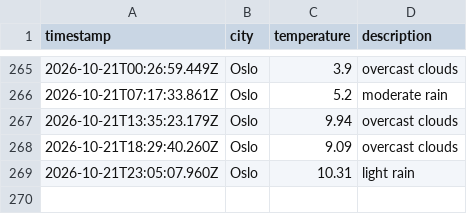
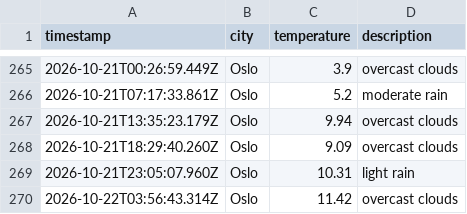
Before and after one commit to AshSensei13/weather-data-ops, a CSV file: data/weather_log.csv, drawn as a sheet; only a part is shown, gaps mark what is left out; the diff names each change by its address in the sheet, - before the commit and + after, or states it on an @@ line.

```diff
--- a/data/weather_log.csv
+++ b/data/weather_log.csv
+row 270: 2026-10-22T03:56:43.314Z | Oslo | 11.42 | overcast clouds
```
Also changed, not shown: 1 other file.
